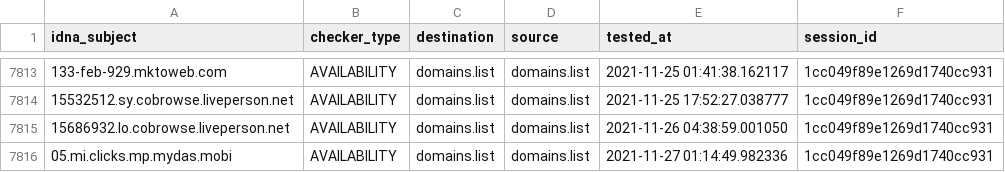
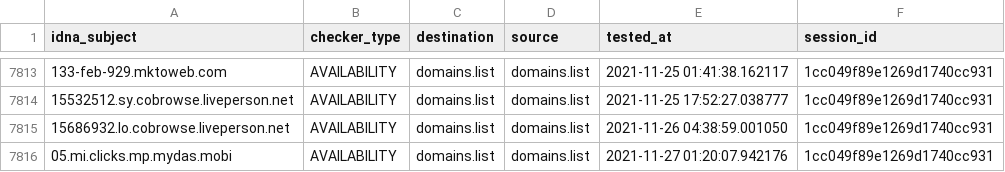
Before and after one commit to Ultimate-Hosts-Blacklist/lightswitch05_hosts_ads-and-tracking-extended, a CSV file: output/domains.list/continue.csv, drawn as a sheet; only a part is shown, gaps mark what is left out.

```diff
--- a/output/domains.list/continue.csv
+++ b/output/domains.list/continue.csv
@@ -7815,2 +7815,2 @@ idna_subject,checker_type,destination,source,tested_at,session_id
 15686932.lo.cobrowse.liveperson.net,AVAILABILITY,domains.list,domains.list,2021-11-26 04:38:59.001050,1cc049f89e1269d1740cc931
-05.mi.clicks.mp.mydas.mobi,AVAILABILITY,domains.list,domains.list,2021-11-27 01:14:49.982336,1cc049f89e1269d1740cc931
+05.mi.clicks.mp.mydas.mobi,AVAILABILITY,domains.list,domains.list,2021-11-27 01:20:07.942176,1cc049f89e1269d1740cc931
```
Also changed, not shown: 5 other files.
